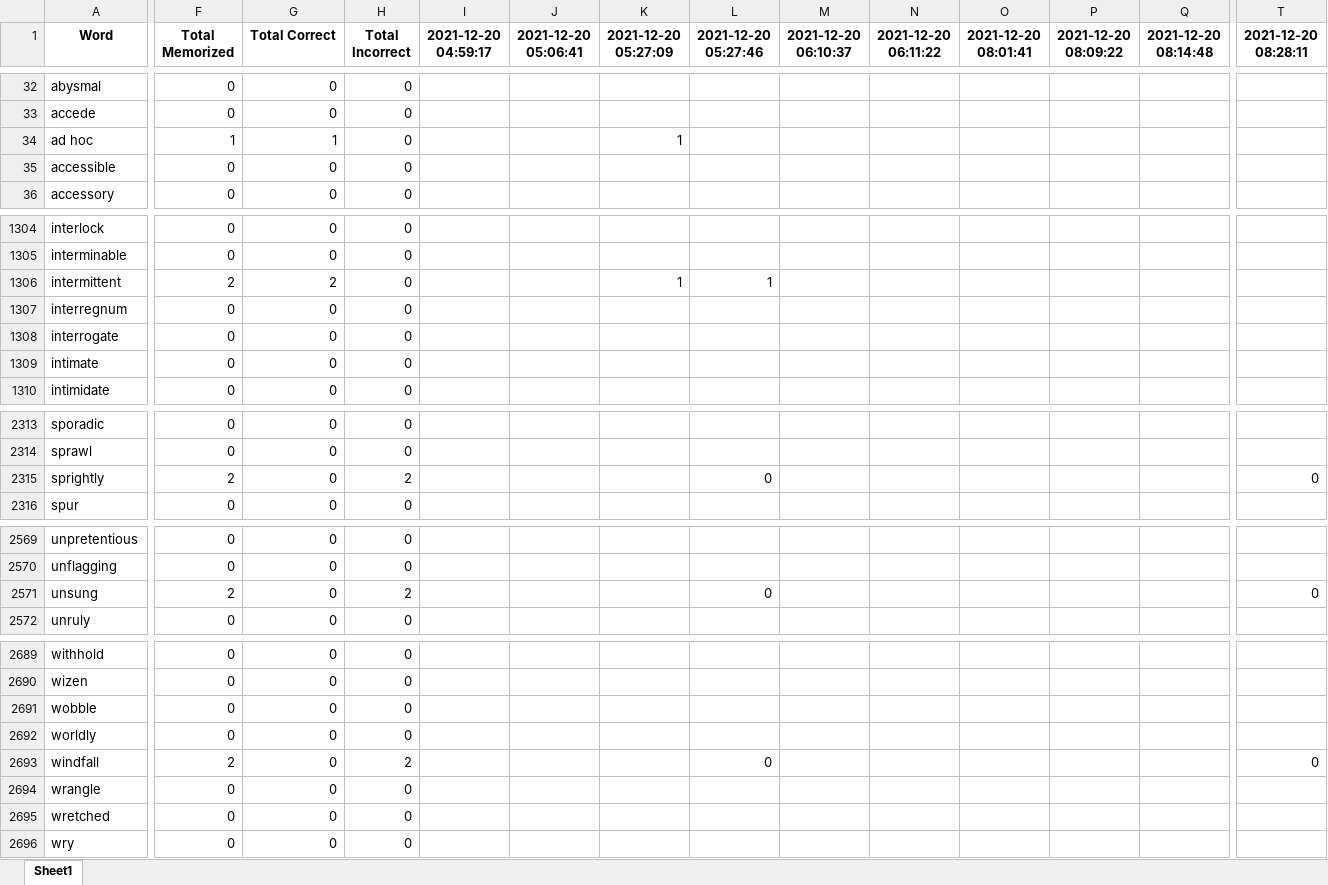
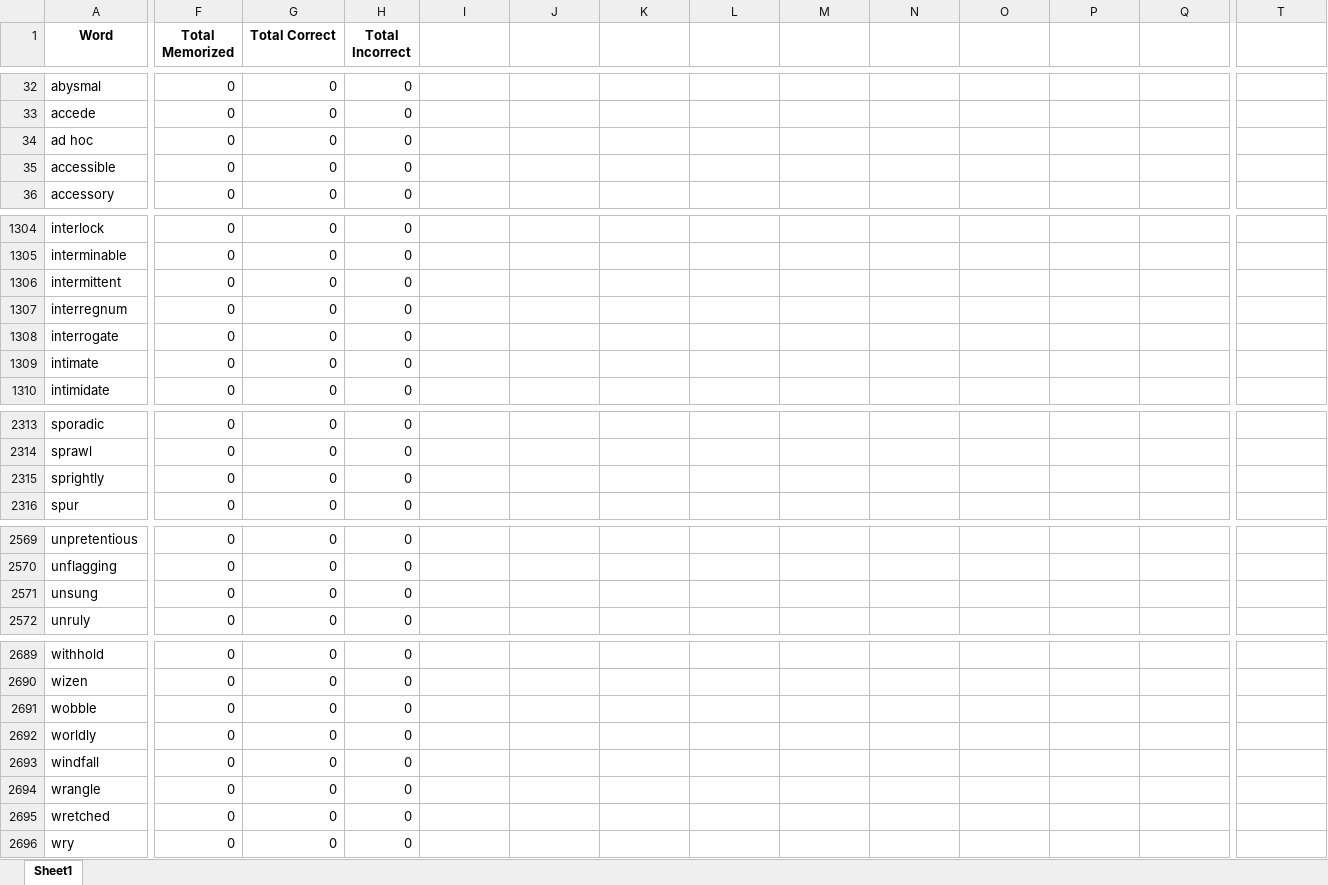
Before and after one commit to Fjx-dylanZ/gre-slayer, an Excel workbook: data/3000CN_ENG.xlsx, sheet Sheet1, drawn as a sheet; only a part is shown, gaps mark what is left out; values as stored, in another font and other column widths than the file's, no borders; the diff covers the shown part only; the diff names each change by its address in the sheet, - before the commit and + after, or states it on an @@ line.

```diff
--- a/data/3000CN_ENG.xlsx (sheet Sheet1)
+++ b/data/3000CN_ENG.xlsx (sheet Sheet1)
-I1: 2021-12-20 04:59:17
+I1: (empty)
-J1: 2021-12-20 05:06:41
+J1: (empty)
-K1: 2021-12-20 05:27:09
+K1: (empty)
-L1: 2021-12-20 05:27:46
+L1: (empty)
-M1: 2021-12-20 06:10:37
+M1: (empty)
-N1: 2021-12-20 06:11:22
+N1: (empty)
-O1: 2021-12-20 08:01:41
+O1: (empty)
-P1: 2021-12-20 08:09:22
+P1: (empty)
-Q1: 2021-12-20 08:14:48
+Q1: (empty)
-T1: 2021-12-20 08:28:11
+T1: (empty)
-F34 (Total Memorized): 1
+F34 (Total Memorized): 0
-G34 (Total Correct): 1
+G34 (Total Correct): 0
-K34: 1
+K34: (empty)
-F1306 (Total Memorized): 2
+F1306 (Total Memorized): 0
-G1306 (Total Correct): 2
+G1306 (Total Correct): 0
-K1306: 1
+K1306: (empty)
-L1306: 1
+L1306: (empty)
-F2315 (Total Memorized): 2
+F2315 (Total Memorized): 0
-H2315 (Total Incorrect): 2
+H2315 (Total Incorrect): 0
-L2315: 0
+L2315: (empty)
-T2315: 0
+T2315: (empty)
-F2571 (Total Memorized): 2
+F2571 (Total Memorized): 0
-H2571 (Total Incorrect): 2
+H2571 (Total Incorrect): 0
-L2571: 0
+L2571: (empty)
-T2571: 0
+T2571: (empty)
-F2693 (Total Memorized): 2
+F2693 (Total Memorized): 0
-H2693 (Total Incorrect): 2
+H2693 (Total Incorrect): 0
-L2693: 0
+L2693: (empty)
-T2693: 0
+T2693: (empty)
```
Also changed, not shown: 155 edited cells elsewhere in this sheet, 4 other files.
